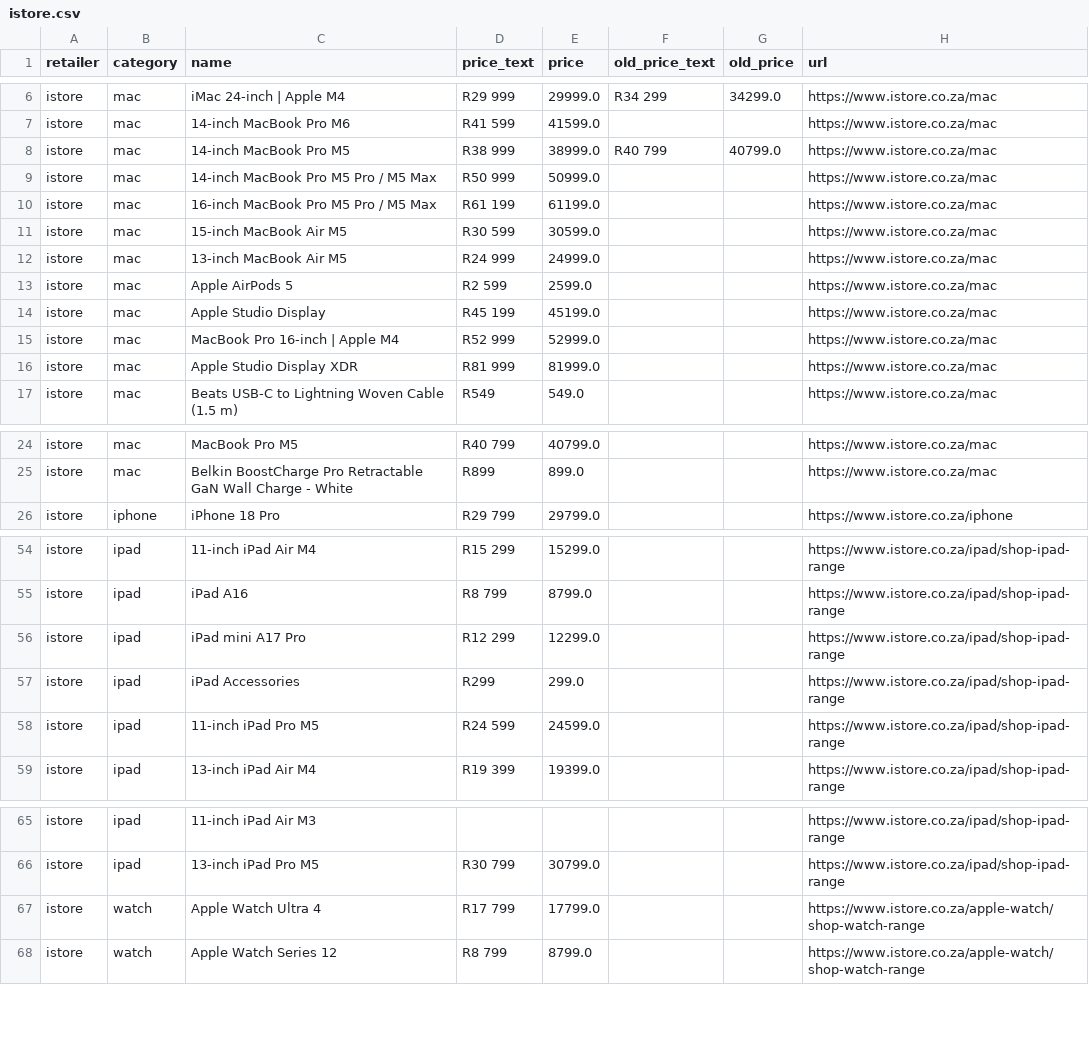
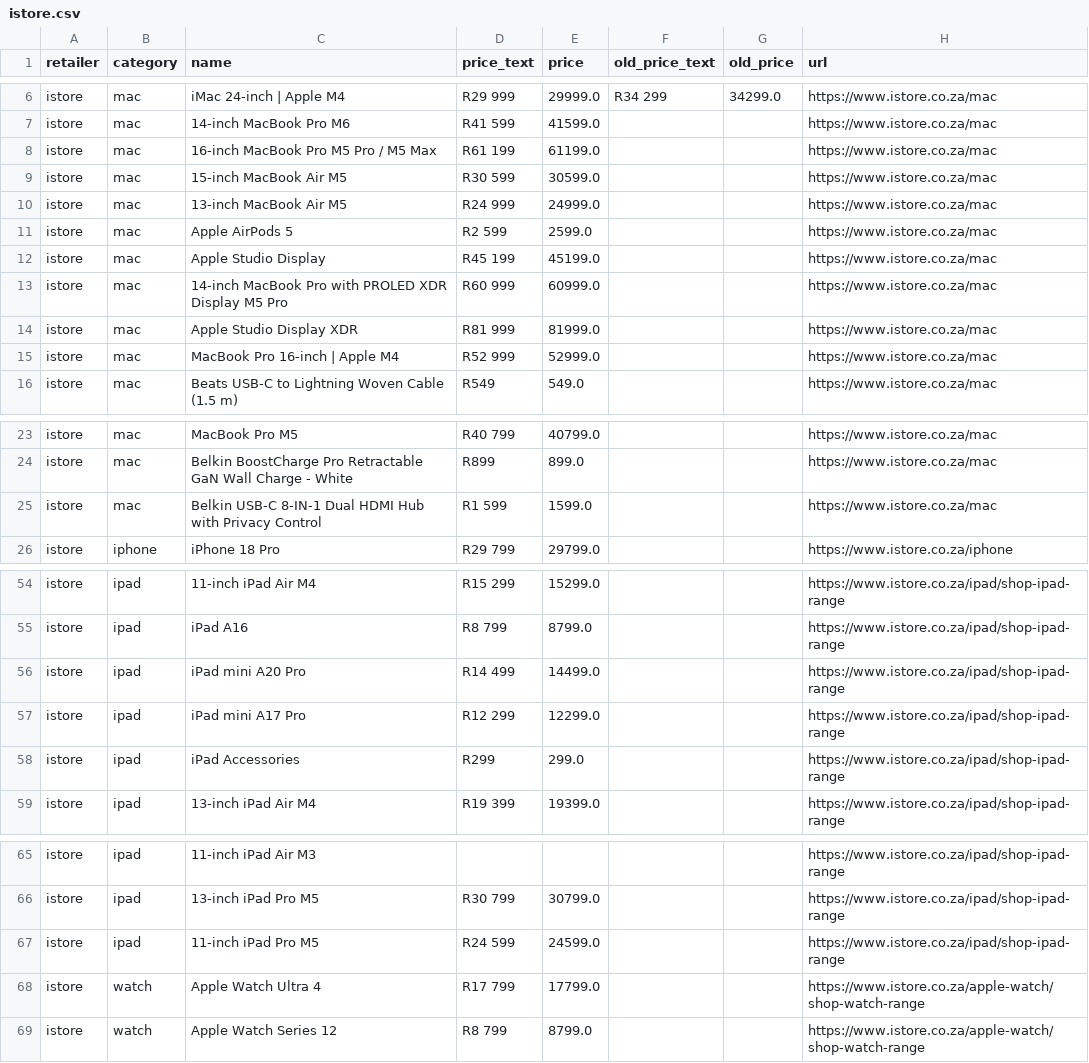
Before and after one commit to cd5wtsnct4-bot/digicape, a CSV file: data/istore.csv, drawn as a sheet; only a part is shown, gaps mark what is left out.

```diff
--- a/data/istore.csv
+++ b/data/istore.csv
@@ -7,4 +7,2 @@ istore,mac,iMac 24-inch | Apple M4,R29 999,29999.0,R34 299,34299.0,https://www.i
 istore,mac,14-inch MacBook Pro M6,R41 599,41599.0,,,https://www.istore.co.za/mac
-istore,mac,14-inch MacBook Pro M5,R38 999,38999.0,R40 799,40799.0,https://www.istore.co.za/mac
-istore,mac,14-inch MacBook Pro M5 Pro / M5 Max,R50 999,50999.0,,,https://www.istore.co.za/mac
 istore,mac,16-inch MacBook Pro M5 Pro / M5 Max,R61 199,61199.0,,,https://www.istore.co.za/mac
@@ -14,4 +12,5 @@ istore,mac,Apple AirPods 5,R2 599,2599.0,,,https://www.istore.co.za/mac
 istore,mac,Apple Studio Display,R45 199,45199.0,,,https://www.istore.co.za/mac
+istore,mac,14-inch MacBook Pro with PROLED XDR Display M5 Pro,R60 999,60999.0,,,https://www.istore.co.za/mac
+istore,mac,Apple Studio Display XDR,R81 999,81999.0,,,https://www.istore.co.za/mac
 istore,mac,MacBook Pro 16-inch | Apple M4,R52 999,52999.0,,,https://www.istore.co.za/mac
-istore,mac,Apple Studio Display XDR,R81 999,81999.0,,,https://www.istore.co.za/mac
 istore,mac,Beats USB-C to Lightning Woven Cable (1.5 m),R549,549.0,,,https://www.istore.co.za/mac
@@ -25,2 +24,3 @@ istore,mac,MacBook Pro M5,R40 799,40799.0,,,https://www.istore.co.za/mac
 istore,mac,Belkin BoostCharge Pro Retractable GaN Wall Charge - White,R899,899.0,,,https://www.istore.co.za/mac
+istore,mac,Belkin USB-C 8-IN-1 Dual HDMI Hub with Privacy Control,R1 599,1599.0,,,https://www.istore.co.za/mac
 istore,iphone,iPhone 18 Pro,R29 799,29799.0,,,https://www.istore.co.za/iphone
@@ -55,5 +55,5 @@ istore,ipad,11-inch iPad Air M4,R15 299,15299.0,,,https://www.istore.co.za/ipad/
 istore,ipad,iPad A16,R8 799,8799.0,,,https://www.istore.co.za/ipad/shop-ipad-range
+istore,ipad,iPad mini A20 Pro,R14 499,14499.0,,,https://www.istore.co.za/ipad/shop-ipad-range
 istore,ipad,iPad mini A17 Pro,R12 299,12299.0,,,https://www.istore.co.za/ipad/shop-ipad-range
 istore,ipad,iPad Accessories,R299,299.0,,,https://www.istore.co.za/ipad/shop-ipad-range
-istore,ipad,11-inch iPad Pro M5,R24 599,24599.0,,,https://www.istore.co.za/ipad/shop-ipad-range
 istore,ipad,13-inch iPad Air M4,R19 399,19399.0,,,https://www.istore.co.za/ipad/shop-ipad-range
@@ -66,2 +66,3 @@ istore,ipad,11-inch iPad Air M3,,,,,https://www.istore.co.za/ipad/shop-ipad-rang
 istore,ipad,13-inch iPad Pro M5,R30 799,30799.0,,,https://www.istore.co.za/ipad/shop-ipad-range
+istore,ipad,11-inch iPad Pro M5,R24 599,24599.0,,,https://www.istore.co.za/ipad/shop-ipad-range
 istore,watch,Apple Watch Ultra 4,R17 799,17799.0,,,https://www.istore.co.za/apple-watch/shop-watch-range
```
Also changed, not shown: 6 other files.
